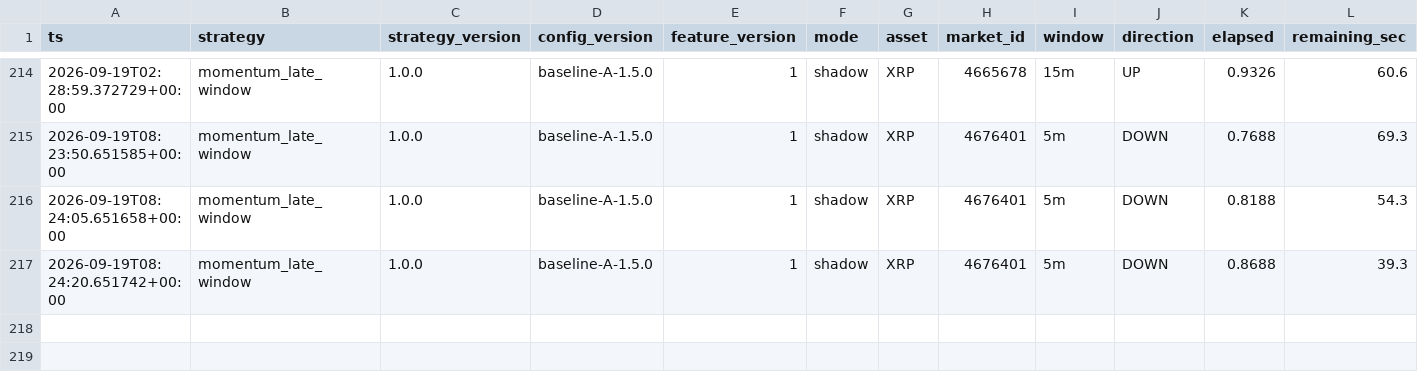
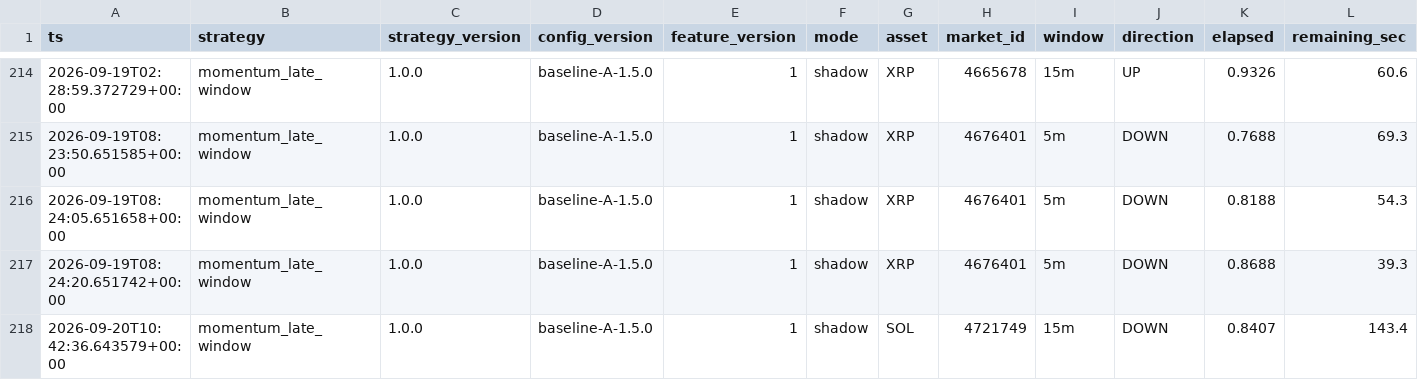
Before and after one commit to n85t594ht5-creator/polylab, a CSV file: data/signals.csv, drawn as a sheet; only a part is shown, gaps mark what is left out; rows hold the shown columns only; the diff names each change by its address in the sheet, - before the commit and + after, or states it on an @@ line.

```diff
--- a/data/signals.csv
+++ b/data/signals.csv
+row 218: 2026-09-20T10:42:36.643579+00:00 | momentum_late_window | 1.0.0 | baseline-A-1.5.0 | 1 | shadow | SOL | 4721749 | 15m | DOWN | 0.8407 | 143.4
```
Also changed, not shown: data/moves/2026-09-20.csv, 15 other files.
